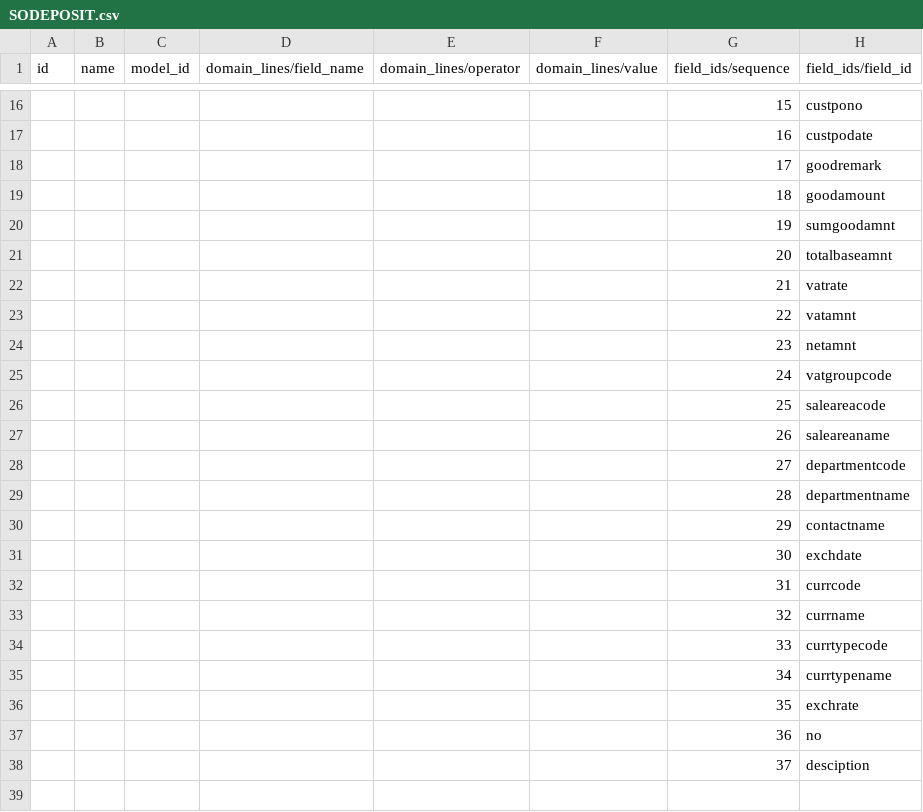
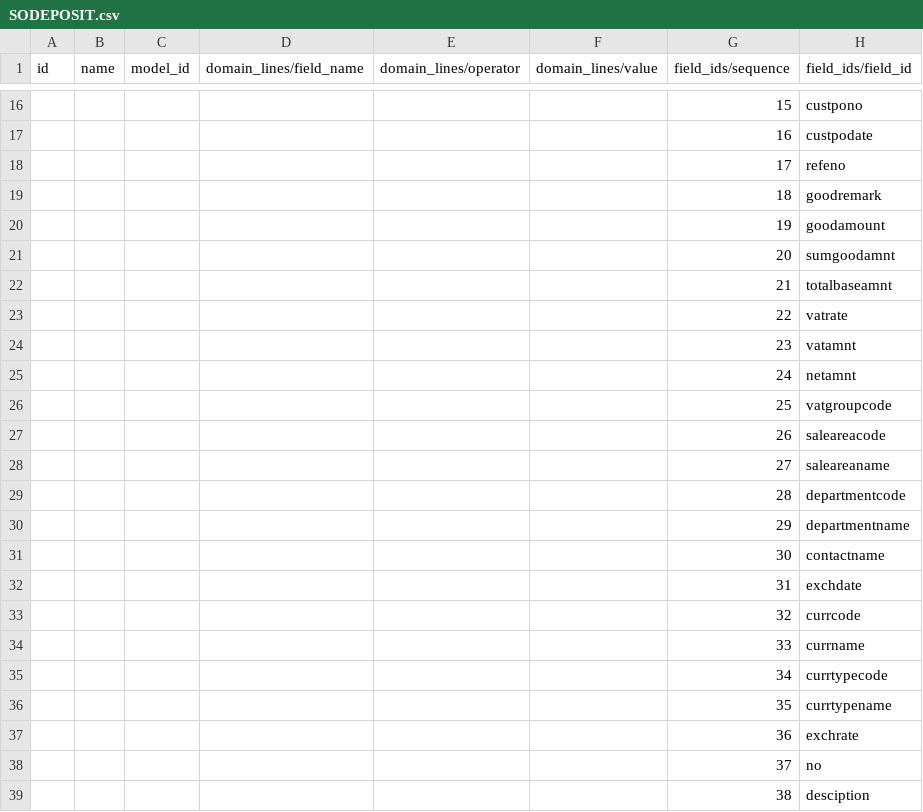
Before and after one commit to ecosoft-odoo/sqp, a CSV file: sqp_winspeed_model/export_config/SODEPOSIT.csv, drawn as a sheet; only a part is shown, gaps mark what is left out; the diff names each change by its address in the sheet, - before the commit and + after, or states it on an @@ line.

```diff
--- a/sqp_winspeed_model/export_config/SODEPOSIT.csv
+++ b/sqp_winspeed_model/export_config/SODEPOSIT.csv
-H18 (field_ids/field_id): goodremark
+H18 (field_ids/field_id): refeno
-H19 (field_ids/field_id): goodamount
+H19 (field_ids/field_id): goodremark
-H20 (field_ids/field_id): sumgoodamnt
+H20 (field_ids/field_id): goodamount
-H21 (field_ids/field_id): totalbaseamnt
+H21 (field_ids/field_id): sumgoodamnt
-H22 (field_ids/field_id): vatrate
+H22 (field_ids/field_id): totalbaseamnt
-H23 (field_ids/field_id): vatamnt
+H23 (field_ids/field_id): vatrate
-H24 (field_ids/field_id): netamnt
+H24 (field_ids/field_id): vatamnt
-H25 (field_ids/field_id): vatgroupcode
+H25 (field_ids/field_id): netamnt
-H26 (field_ids/field_id): saleareacode
+H26 (field_ids/field_id): vatgroupcode
-H27 (field_ids/field_id): saleareaname
+H27 (field_ids/field_id): saleareacode
-H28 (field_ids/field_id): departmentcode
+H28 (field_ids/field_id): saleareaname
-H29 (field_ids/field_id): departmentname
+H29 (field_ids/field_id): departmentcode
-H30 (field_ids/field_id): contactname
+H30 (field_ids/field_id): departmentname
-H31 (field_ids/field_id): exchdate
+H31 (field_ids/field_id): contactname
-H32 (field_ids/field_id): currcode
+H32 (field_ids/field_id): exchdate
-H33 (field_ids/field_id): currname
+H33 (field_ids/field_id): currcode
-H34 (field_ids/field_id): currtypecode
+H34 (field_ids/field_id): currname
-H35 (field_ids/field_id): currtypename
+H35 (field_ids/field_id): currtypecode
-H36 (field_ids/field_id): exchrate
+H36 (field_ids/field_id): currtypename
-H37 (field_ids/field_id): no
+H37 (field_ids/field_id): exchrate
-H38 (field_ids/field_id): desciption
+H38 (field_ids/field_id): no
+row 39:  |  |  |  |  |  | 38 | desciption
```
Also changed, not shown: sqp_winspeed_model/export_config/POHD.csv, sqp_winspeed_model/export_config/SOINVOICE.csv, 4 other files.
